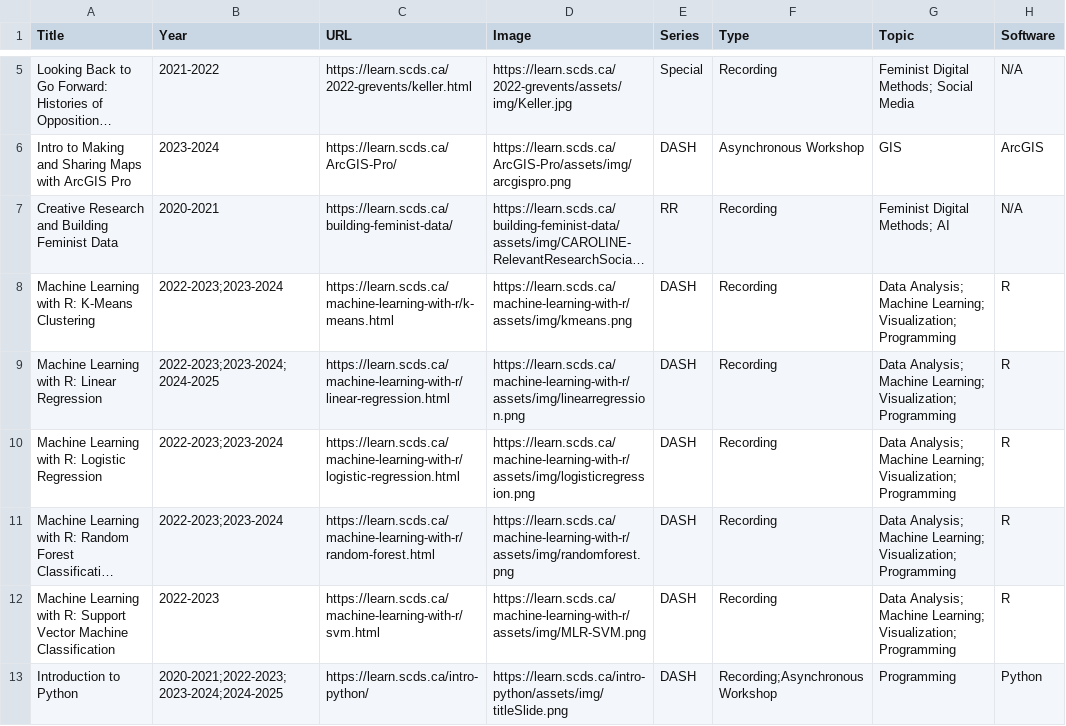
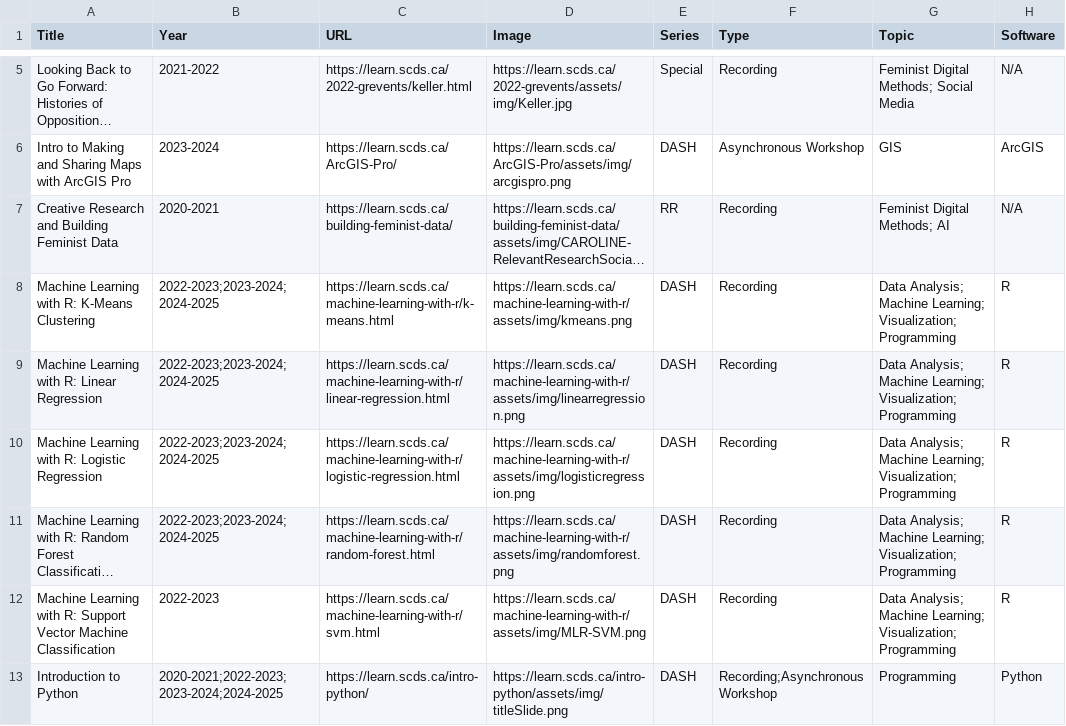
Before and after one commit to scds/search-page, a CSV file: _data/workshop_list_scratch.csv, drawn as a sheet; only a part is shown, gaps mark what is left out; long unchanged cells end in …; the diff names each change by its address in the sheet, - before the commit and + after, or states it on an @@ line.

Commit message:
2024-2025 DASH workshop updates

```diff
--- a/_data/workshop_list_scratch.csv
+++ b/_data/workshop_list_scratch.csv
-B8 (Year): 2022-2023;2023-2024
+B8 (Year): 2022-2023;2023-2024;2024-2025
-B10:B11 (Year): 2022-2023;2023-2024
+B10:B11 (Year): 2022-2023;2023-2024;2024-2025
```
